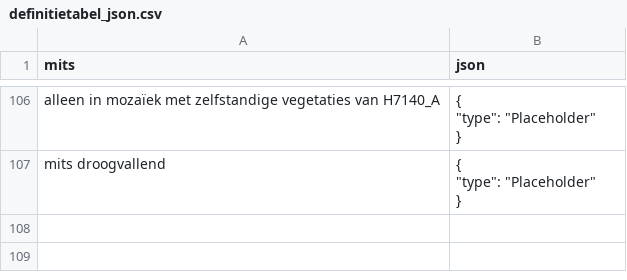
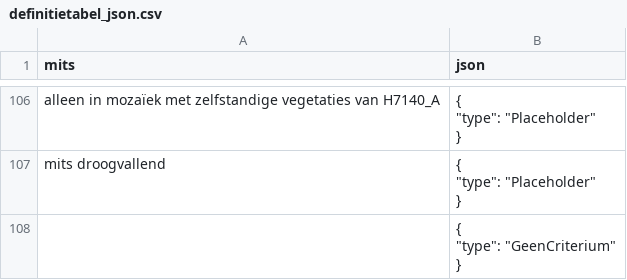
Before and after one commit to Spheer-ai/veg2hab, a CSV file: data/definitietabel_json.csv, drawn as a sheet; only a part is shown, gaps mark what is left out; ↵ is a line break in a cell; the diff names each change by its address in the sheet, - before the commit and + after, or states it on an @@ line.

```diff
--- a/data/definitietabel_json.csv
+++ b/data/definitietabel_json.csv
+row 108:  | { ↵ "type": "GeenCriterium" ↵ }
```
Also changed, not shown: 12 other files.
